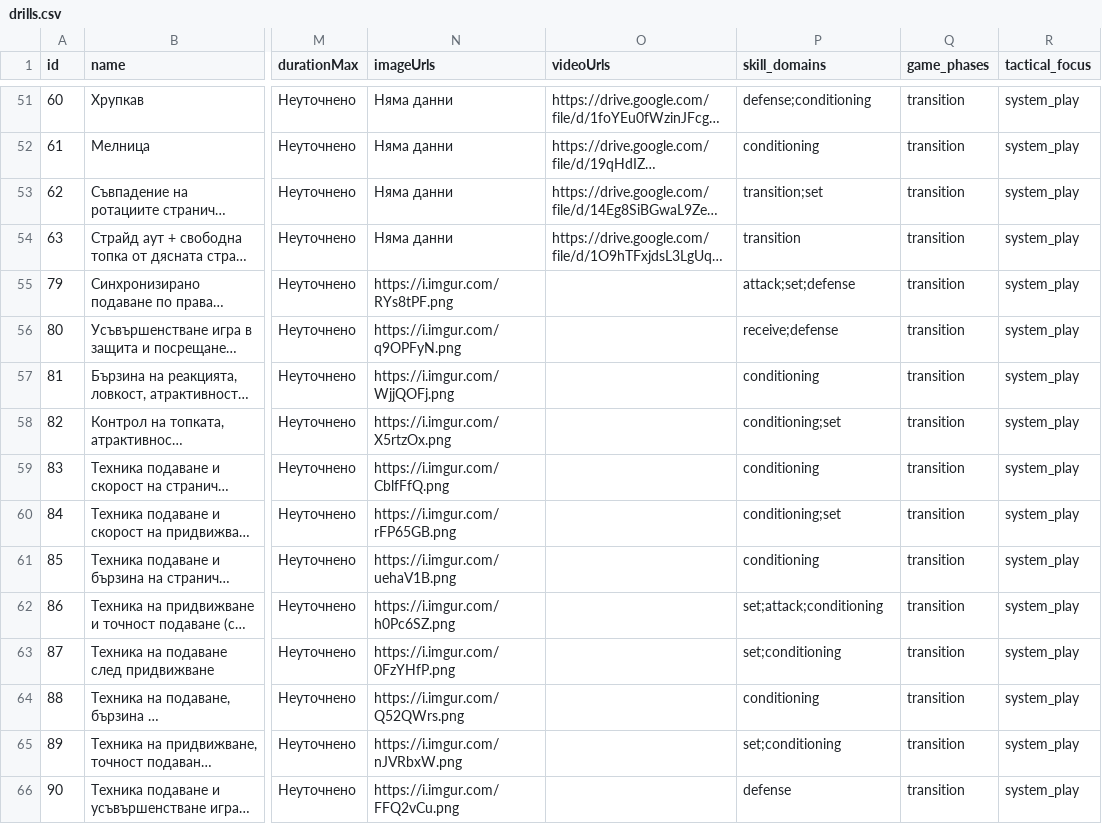
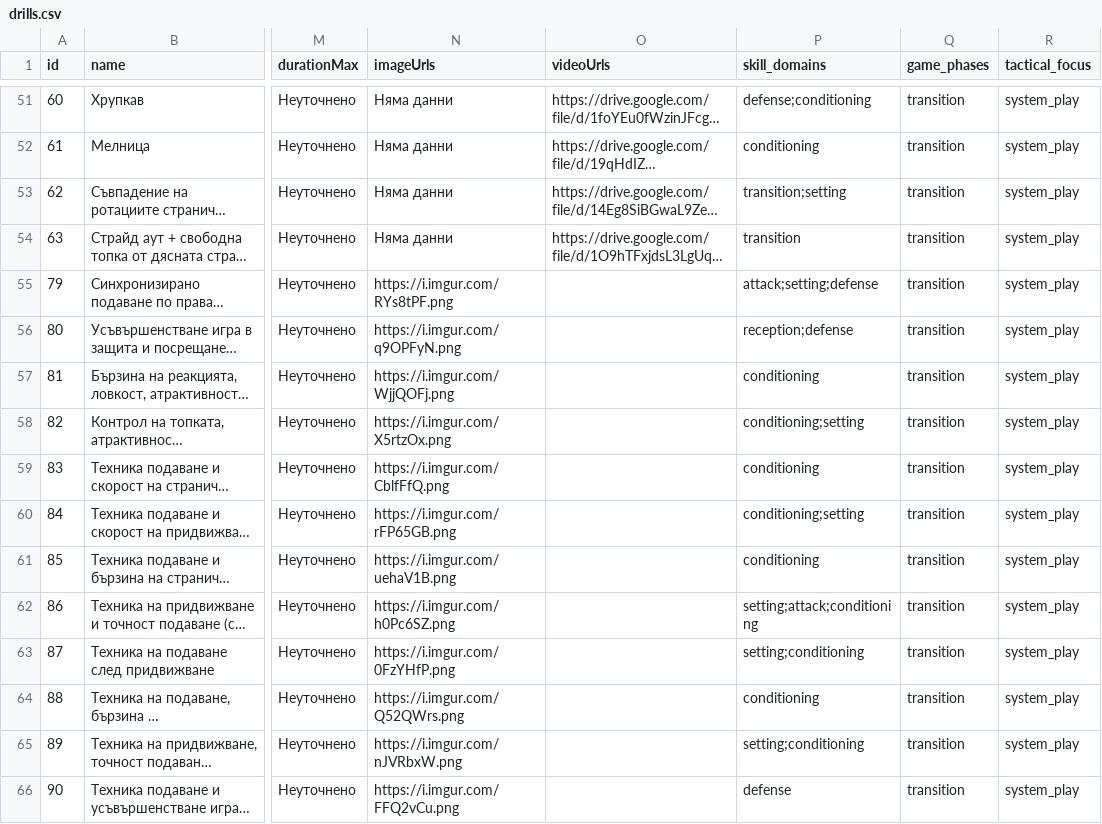
Before and after one commit to toli18/volley-platform, a CSV file: backend/app/seed/drills.csv, drawn as a sheet; only a part is shown, gaps mark what is left out; long unchanged cells end in …; the diff covers the shown part only; the diff names each change by its address in the sheet, - before the commit and + after, or states it on an @@ line.

```diff
--- a/backend/app/seed/drills.csv
+++ b/backend/app/seed/drills.csv
-P53 (skill_domains): transition;set
+P53 (skill_domains): transition;setting
-P55 (skill_domains): attack;set;defense
+P55 (skill_domains): attack;setting;defense
-P56 (skill_domains): receive;defense
+P56 (skill_domains): reception;defense
-P58 (skill_domains): conditioning;set
+P58 (skill_domains): conditioning;setting
-P60 (skill_domains): conditioning;set
+P60 (skill_domains): conditioning;setting
-P62 (skill_domains): set;attack;conditioning
+P62 (skill_domains): setting;attack;conditioning
-P63 (skill_domains): set;conditioning
+P63 (skill_domains): setting;conditioning
-P65 (skill_domains): set;conditioning
+P65 (skill_domains): setting;conditioning
```
Also changed, not shown: 38 edited cells elsewhere in this file, 1 other file.
